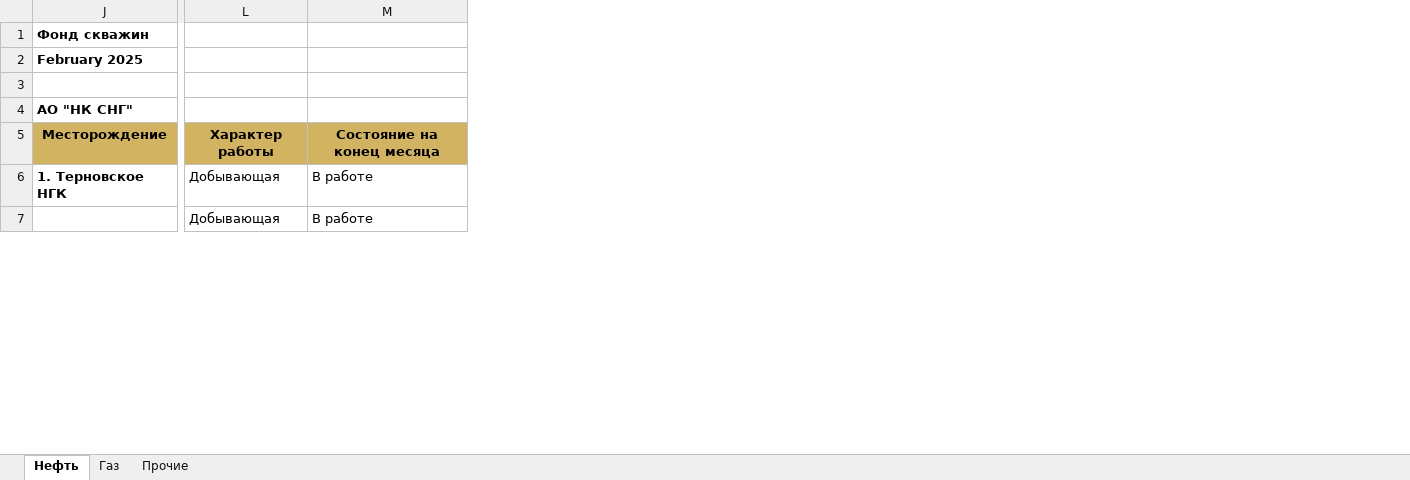
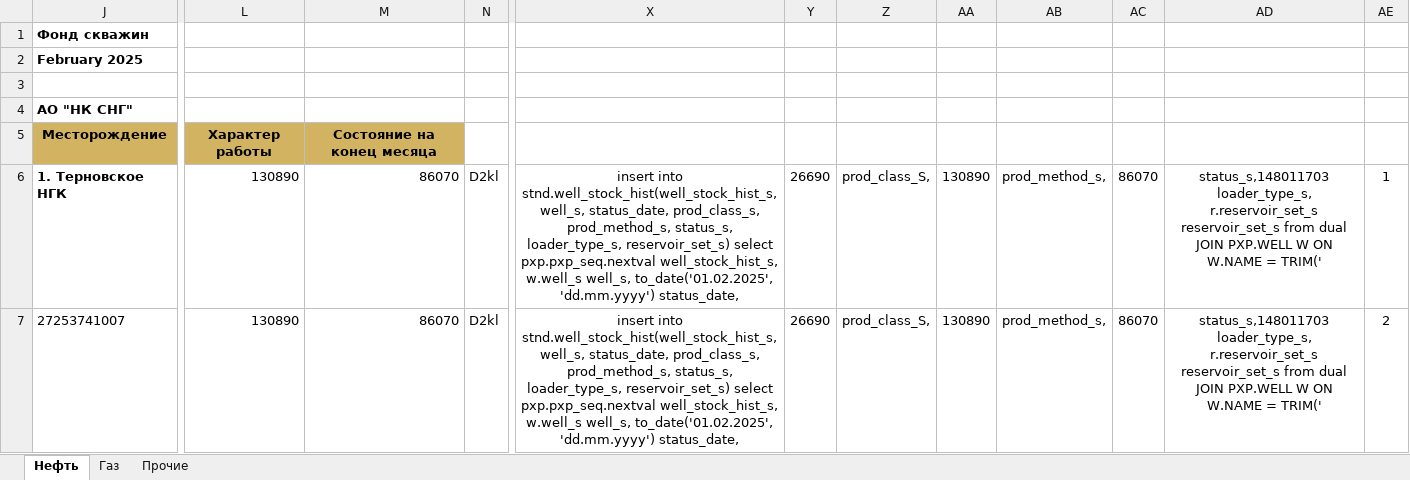
Before and after one commit to HunterBjj/TUSUR_course, an Excel workbook: lab_1/ФОНД САРАТОВ/Фонд НК СНГ 01.03.2025.xlsx, sheet Нефть, drawn as a sheet; only a part is shown, gaps mark what is left out; values as stored, in another font and other column widths than the file's, no borders; removed rows and columns are numbered as before the commit, all else as after; the diff covers the shown part only; the diff names each change by its address in the sheet, - before the commit and + after, or states it on an @@ line.

```diff
--- a/lab_1/ФОНД САРАТОВ/Фонд НК СНГ 01.03.2025.xlsx (sheet Нефть)
+++ b/lab_1/ФОНД САРАТОВ/Фонд НК СНГ 01.03.2025.xlsx (sheet Нефть)
-column L, rows 5-7: Характер работы | Добывающая | Добывающая
-column M, rows 5-7: Состояние на конец месяца | В работе | В работе
+column L, rows 5-7: Характер работы | 130890 | 130890
+column M, rows 5-7: Состояние на конец месяца | 86070 | 86070
+column N, rows 6-7: D2kl | D2kl
+column X, rows 6-7: insert into stnd.well_stock_hist(well_stock_hist_s, well_s, status_date, prod_class_s, prod_method_s, status_s, loader_type_s, reservoir_set_s) select pxp.pxp_seq.nextval well_stock_hist_s, w.well_s well_s, to_date('01.02.2025', 'dd.mm.yyyy') status_date, | insert into stnd.well_stock_hist(well_stock_hist_s, well_s, status_date, prod_class_s, prod_method_s, status_s, loader_type_s, reservoir_set_s) select pxp.pxp_seq.nextval well_stock_hist_s, w.well_s well_s, to_date('01.02.2025', 'dd.mm.yyyy') status_date,
+column Y, rows 6-7: 26690 | 26690
+column Z, rows 6-7: prod_class_S, | prod_class_S,
+column AA, rows 6-7: 130890 | 130890
+column AB, rows 6-7: prod_method_s, | prod_method_s,
+column AC, rows 6-7: 86070 | 86070
+column AD, rows 6-7: status_s,148011703 loader_type_s, r.reservoir_set_s reservoir_set_s from dual JOIN PXP.WELL W ON W.NAME = TRIM(' | status_s,148011703 loader_type_s, r.reservoir_set_s reservoir_set_s from dual JOIN PXP.WELL W ON W.NAME = TRIM('
+column AE, rows 6-7: 1 | 2
-J7: (empty)
+J7: 27253741007
```
Also changed, not shown: 15 added columns, 14 edited cells and cell formats elsewhere in this sheet, sheet Прочие, sheet Газ, hidden cells, lab_1/ФОНД САРАТОВ/Фонд РНГК Саратов_01.03.2025..xlsx.
